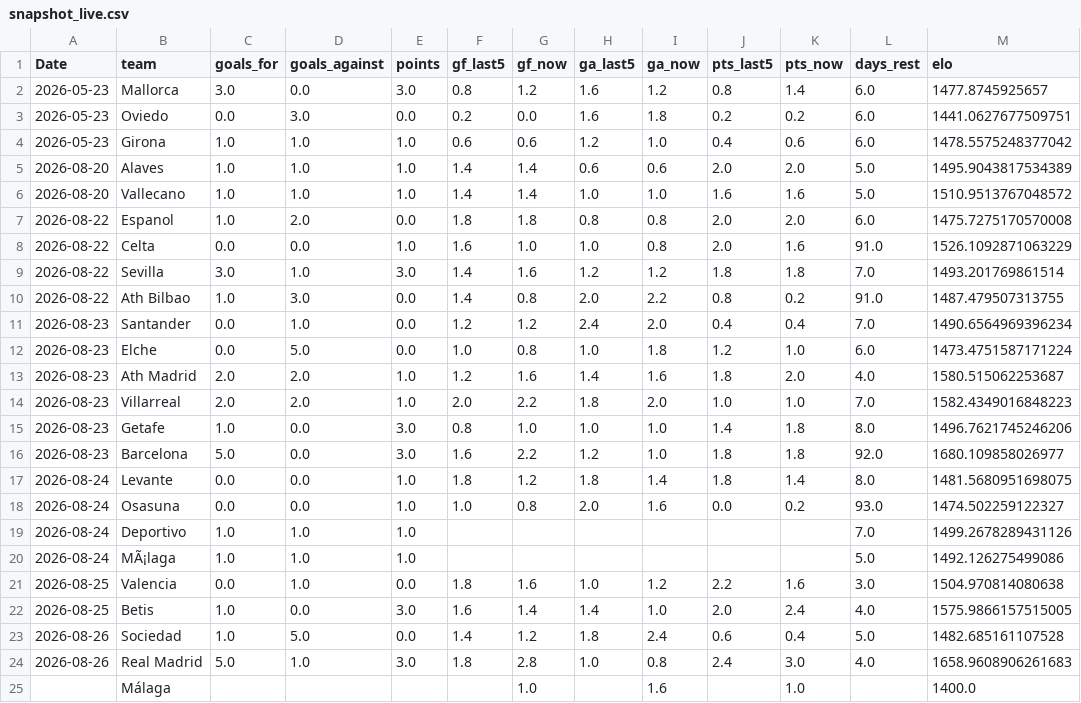
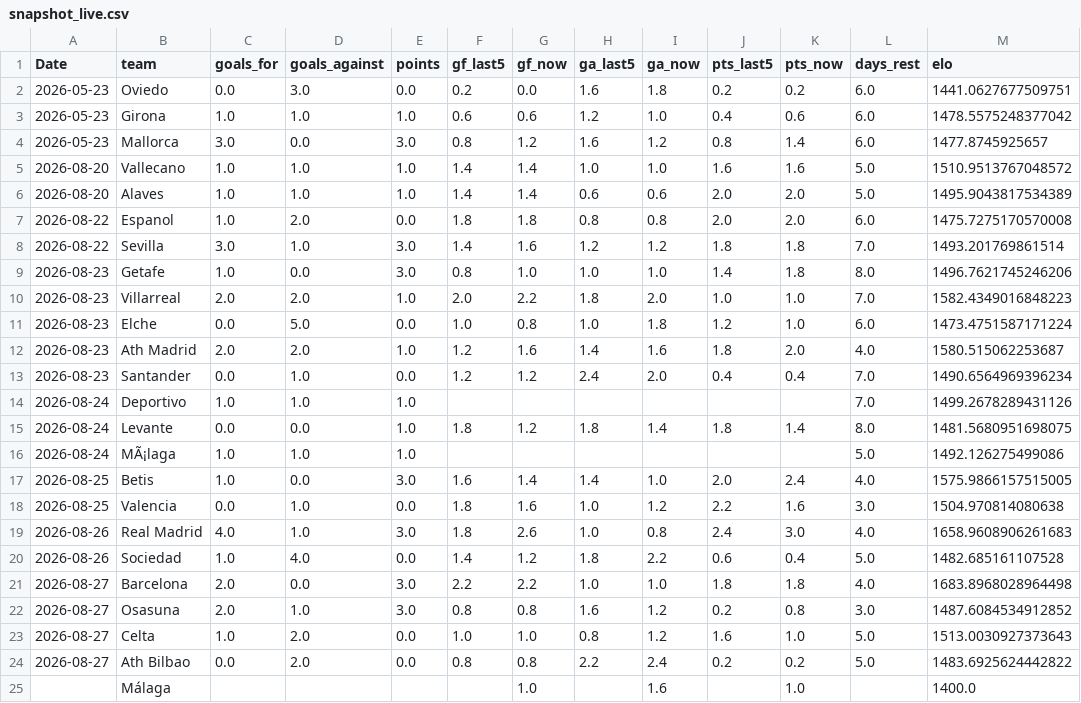
Before and after one commit to Treforis/Football-Score-Predictor, a CSV file: artifacts/PD/snapshot_live.csv, drawn as a sheet.

```diff
--- a/artifacts/PD/snapshot_live.csv
+++ b/artifacts/PD/snapshot_live.csv
@@ -1,25 +1,25 @@
 Date,team,goals_for,goals_against,points,gf_last5,gf_now,ga_last5,ga_now,pts_last5,pts_now,days_rest,elo
-2026-05-23,Mallorca,3.0,0.0,3.0,0.8,1.2,1.6,1.2,0.8,1.4,6.0,1477.8745925657
 2026-05-23,Oviedo,0.0,3.0,0.0,0.2,0.0,1.6,1.8,0.2,0.2,6.0,1441.0627677509751
 2026-05-23,Girona,1.0,1.0,1.0,0.6,0.6,1.2,1.0,0.4,0.6,6.0,1478.5575248377042
+2026-05-23,Mallorca,3.0,0.0,3.0,0.8,1.2,1.6,1.2,0.8,1.4,6.0,1477.8745925657
+2026-08-20,Vallecano,1.0,1.0,1.0,1.4,1.4,1.0,1.0,1.6,1.6,5.0,1510.9513767048572
 2026-08-20,Alaves,1.0,1.0,1.0,1.4,1.4,0.6,0.6,2.0,2.0,5.0,1495.9043817534389
-2026-08-20,Vallecano,1.0,1.0,1.0,1.4,1.4,1.0,1.0,1.6,1.6,5.0,1510.9513767048572
 2026-08-22,Espanol,1.0,2.0,0.0,1.8,1.8,0.8,0.8,2.0,2.0,6.0,1475.7275170570008
-2026-08-22,Celta,0.0,0.0,1.0,1.6,1.0,1.0,0.8,2.0,1.6,91.0,1526.1092871063229
 2026-08-22,Sevilla,3.0,1.0,3.0,1.4,1.6,1.2,1.2,1.8,1.8,7.0,1493.201769861514
-2026-08-22,Ath Bilbao,1.0,3.0,0.0,1.4,0.8,2.0,2.2,0.8,0.2,91.0,1487.479507313755
-2026-08-23,Santander,0.0,1.0,0.0,1.2,1.2,2.4,2.0,0.4,0.4,7.0,1490.6564969396234
+2026-08-23,Getafe,1.0,0.0,3.0,0.8,1.0,1.0,1.0,1.4,1.8,8.0,1496.7621745246206
+2026-08-23,Villarreal,2.0,2.0,1.0,2.0,2.2,1.8,2.0,1.0,1.0,7.0,1582.4349016848223
 2026-08-23,Elche,0.0,5.0,0.0,1.0,0.8,1.0,1.8,1.2,1.0,6.0,1473.4751587171224
 2026-08-23,Ath Madrid,2.0,2.0,1.0,1.2,1.6,1.4,1.6,1.8,2.0,4.0,1580.515062253687
-2026-08-23,Villarreal,2.0,2.0,1.0,2.0,2.2,1.8,2.0,1.0,1.0,7.0,1582.4349016848223
-2026-08-23,Getafe,1.0,0.0,3.0,0.8,1.0,1.0,1.0,1.4,1.8,8.0,1496.7621745246206
-2026-08-23,Barcelona,5.0,0.0,3.0,1.6,2.2,1.2,1.0,1.8,1.8,92.0,1680.109858026977
+2026-08-23,Santander,0.0,1.0,0.0,1.2,1.2,2.4,2.0,0.4,0.4,7.0,1490.6564969396234
+2026-08-24,Deportivo,1.0,1.0,1.0,,,,,,,7.0,1499.2678289431126
 2026-08-24,Levante,0.0,0.0,1.0,1.8,1.2,1.8,1.4,1.8,1.4,8.0,1481.5680951698075
-2026-08-24,Osasuna,0.0,0.0,1.0,1.0,0.8,2.0,1.6,0.0,0.2,93.0,1474.502259122327
-2026-08-24,Deportivo,1.0,1.0,1.0,,,,,,,7.0,1499.2678289431126
 2026-08-24,MÃ¡laga,1.0,1.0,1.0,,,,,,,5.0,1492.126275499086
+2026-08-25,Betis,1.0,0.0,3.0,1.6,1.4,1.4,1.0,2.0,2.4,4.0,1575.9866157515005
 2026-08-25,Valencia,0.0,1.0,0.0,1.8,1.6,1.0,1.2,2.2,1.6,3.0,1504.970814080638
-2026-08-25,Betis,1.0,0.0,3.0,1.6,1.4,1.4,1.0,2.0,2.4,4.0,1575.9866157515005
-2026-08-26,Sociedad,1.0,5.0,0.0,1.4,1.2,1.8,2.4,0.6,0.4,5.0,1482.685161107528
-2026-08-26,Real Madrid,5.0,1.0,3.0,1.8,2.8,1.0,0.8,2.4,3.0,4.0,1658.9608906261683
+2026-08-26,Real Madrid,4.0,1.0,3.0,1.8,2.6,1.0,0.8,2.4,3.0,4.0,1658.9608906261683
+2026-08-26,Sociedad,1.0,4.0,0.0,1.4,1.2,1.8,2.2,0.6,0.4,5.0,1482.685161107528
+2026-08-27,Barcelona,2.0,0.0,3.0,2.2,2.2,1.0,1.0,1.8,1.8,4.0,1683.8968028964498
+2026-08-27,Osasuna,2.0,1.0,3.0,0.8,0.8,1.6,1.2,0.2,0.8,3.0,1487.6084534912852
+2026-08-27,Celta,1.0,2.0,0.0,1.0,1.0,0.8,1.2,1.6,1.0,5.0,1513.0030927373643
+2026-08-27,Ath Bilbao,0.0,2.0,0.0,0.8,0.8,2.2,2.4,0.2,0.2,5.0,1483.6925624442822
 ,Málaga,,,,,1.0,,1.6,,1.0,,1400.0
```
Also changed, not shown: artifacts/PD/fixtures.csv, artifacts/PD/snapshot.csv, 2 other files.
